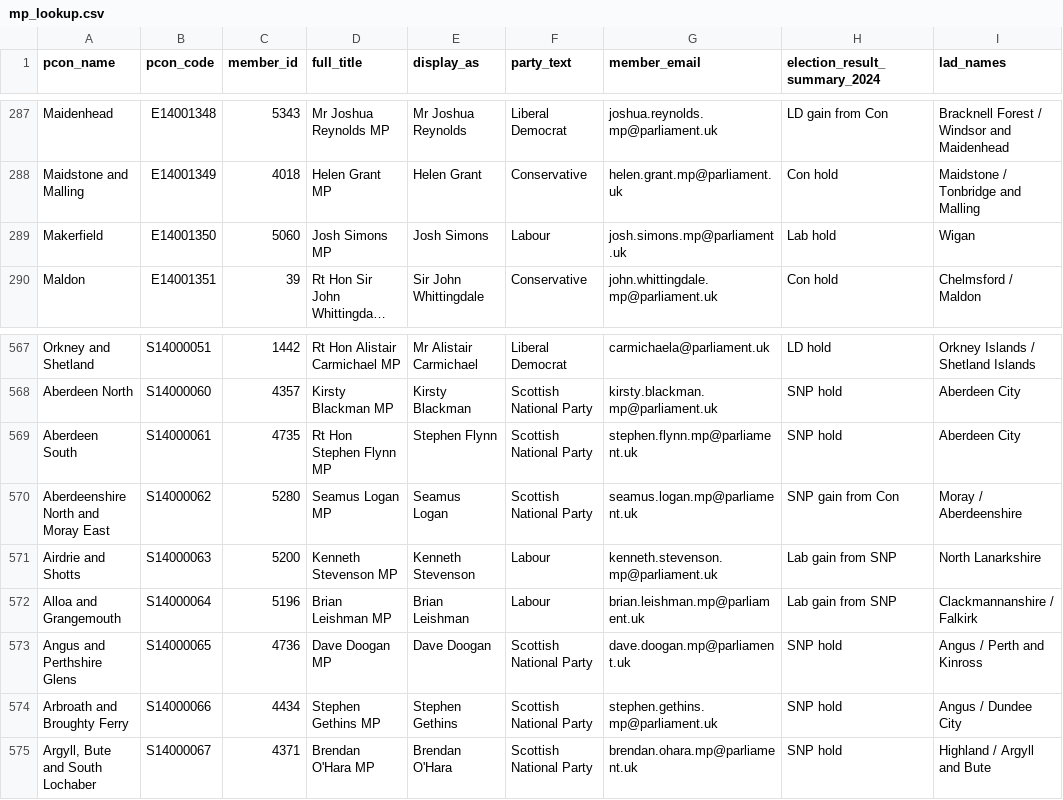
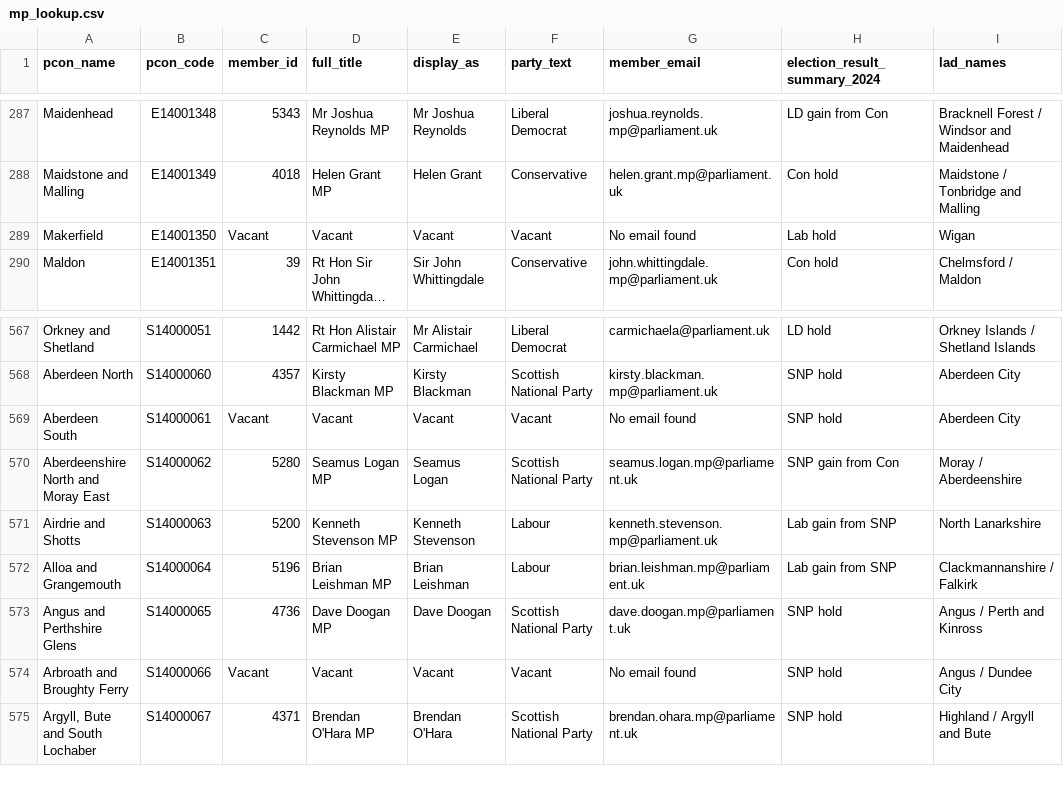
Before and after one commit to dfe-analytical-services/mp-lookup, a CSV file: mp_lookup.csv, drawn as a sheet; only a part is shown, gaps mark what is left out; long unchanged cells end in …; the diff names each change by its address in the sheet, - before the commit and + after, or states it on an @@ line.

Commit message:
Removed vacant seats from duplicates test (#23)

```diff
--- a/mp_lookup.csv
+++ b/mp_lookup.csv
-C289 (member_id): 5060
+C289 (member_id): Vacant
-D289 (full_title): Josh Simons MP
+D289 (full_title): Vacant
-E289 (display_as): Josh Simons
+E289 (display_as): Vacant
-F289 (party_text): Labour
+F289 (party_text): Vacant
-G289 (member_email): josh.simons.mp@parliament.uk
+G289 (member_email): No email found
-C569 (member_id): 4735
+C569 (member_id): Vacant
-D569 (full_title): Rt Hon Stephen Flynn MP
+D569 (full_title): Vacant
-E569 (display_as): Stephen Flynn
+E569 (display_as): Vacant
-F569 (party_text): Scottish National Party
+F569 (party_text): Vacant
-G569 (member_email): stephen.flynn.mp@parliament.uk
+G569 (member_email): No email found
-C574 (member_id): 4434
+C574 (member_id): Vacant
-D574 (full_title): Stephen Gethins MP
+D574 (full_title): Vacant
-E574 (display_as): Stephen Gethins
+E574 (display_as): Vacant
-F574 (party_text): Scottish National Party
+F574 (party_text): Vacant
-G574 (member_email): stephen.gethins.mp@parliament.uk
+G574 (member_email): No email found
```
Also changed, not shown: 1 other file.
